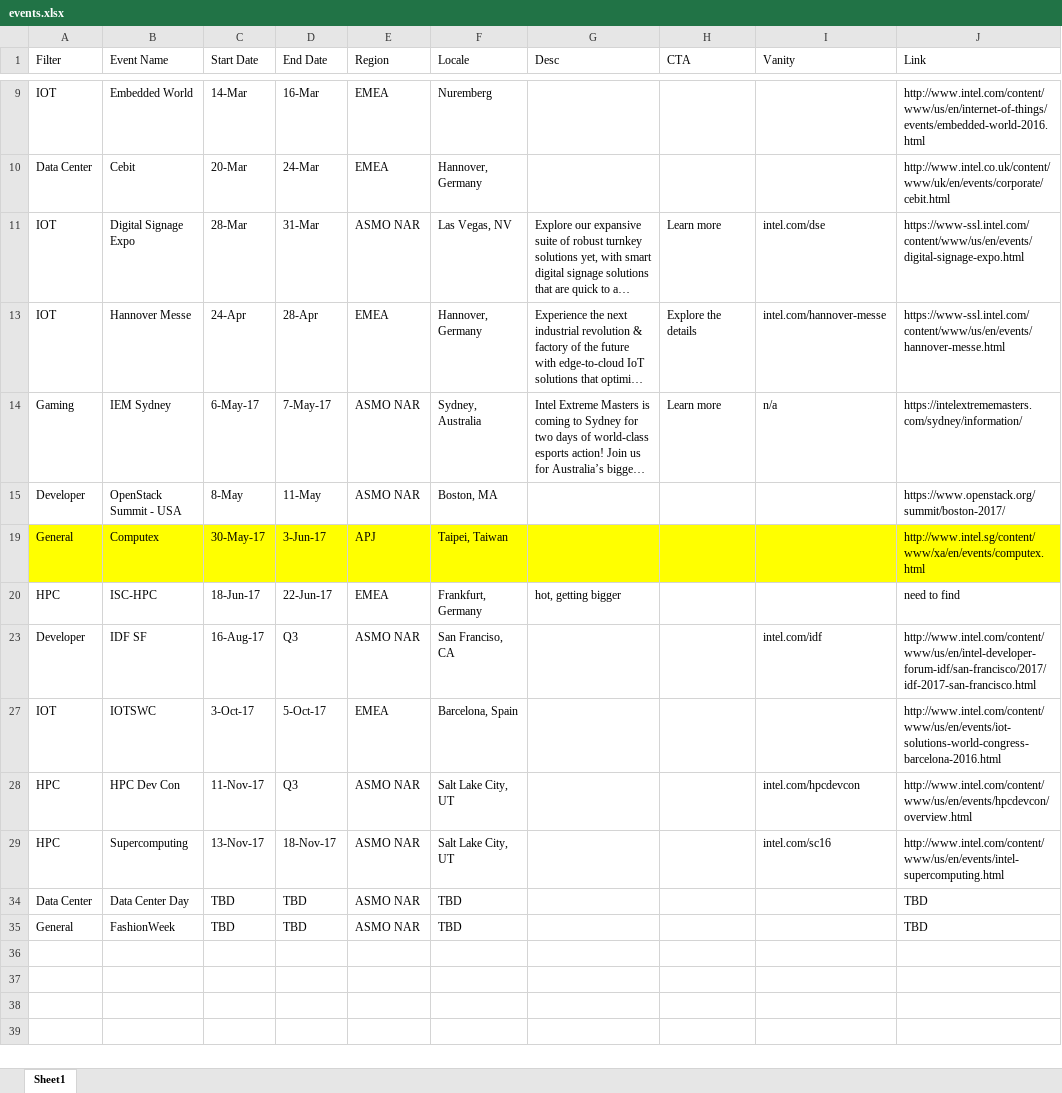
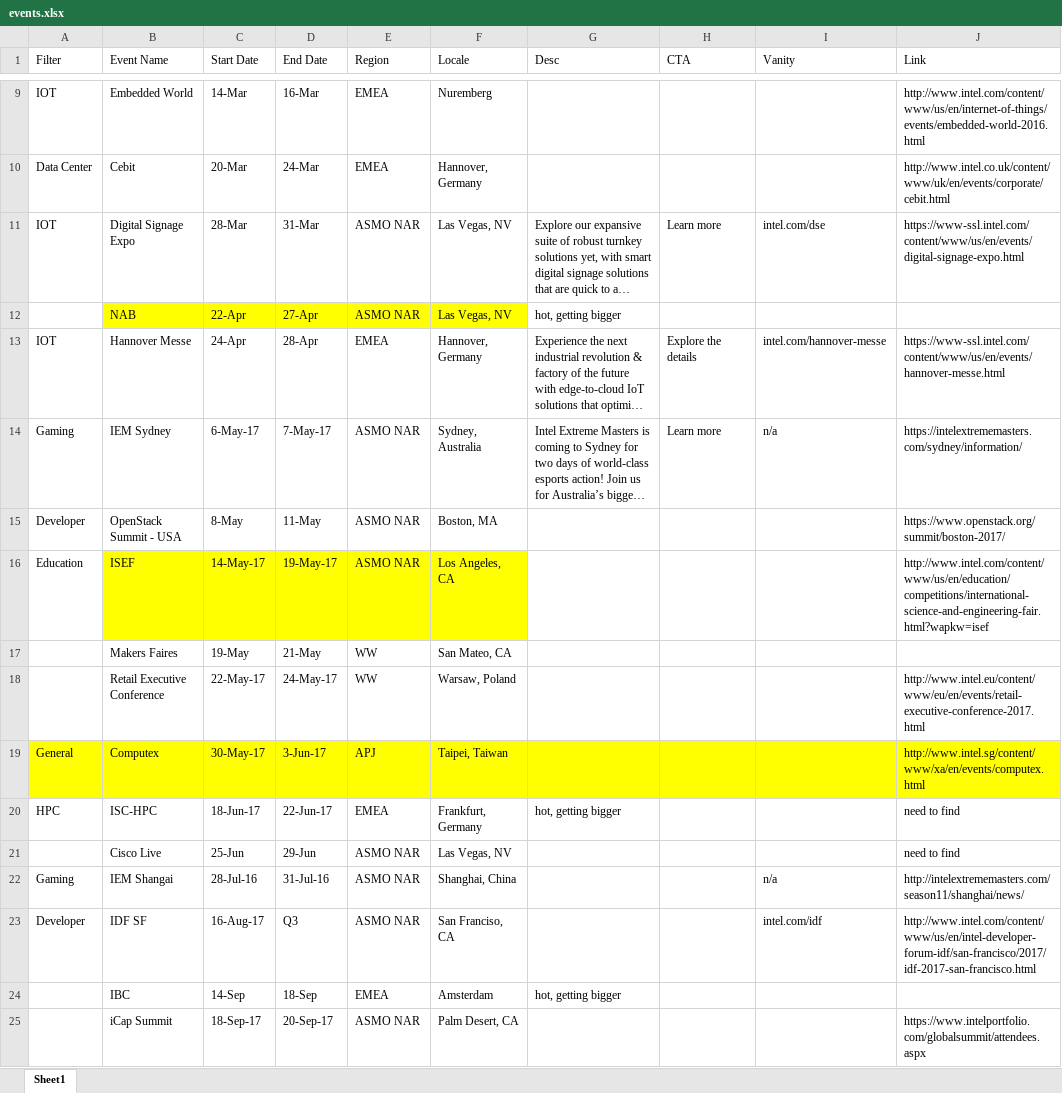
Before and after one commit to Intel-Agency-Inside/events-list, an Excel workbook: assets/data/events.xlsx, sheet Sheet1, drawn as a sheet; only a part is shown, gaps mark what is left out; the shorter side is filled out with more unchanged rows; long unchanged cells end in …; values as stored, in another font and other column widths than the file's, no borders; the diff covers the shown part only; the diff names each change by its address in the sheet, - before the commit and + after, or states it on an @@ line.

```diff
--- a/assets/data/events.xlsx (sheet Sheet1)
+++ b/assets/data/events.xlsx (sheet Sheet1)
@@ row 12 unhidden:  | NAB | 22-Apr | 27-Apr | ASMO NAR | Las Vegas, NV | hot, getting bigger @@
@@ row 16 unhidden: Education | ISEF | 14-May-17 | 19-May-17 | ASMO NAR | Los Angeles, CA |  |  |  | http://www.intel.com/content/www/us/en/education/competitions/international-science-and-engineering-fair.html?wapkw=isef @@
@@ row 17 unhidden:  | Makers Faires | 19-May | 21-May | WW | San Mateo, CA @@
@@ row 18 unhidden:  | Retail Executive Conference | 22-May-17 | 24-May-17 | WW | Warsaw, Poland |  |  |  | http://www.intel.eu/content/www/eu/en/events/retail-executive-conference-2017.html @@
@@ row 21 unhidden:  | Cisco Live | 25-Jun | 29-Jun | ASMO NAR | Las Vegas, NV |  |  |  | need to find @@
@@ row 22 unhidden: Gaming | IEM Shangai | 28-Jul-16 | 31-Jul-16 | ASMO NAR | Shanghai, China |  |  | n/a | http://intelextrememasters.com/season11/shanghai/news/ @@
@@ row 24 unhidden:  | IBC | 14-Sep | 18-Sep | EMEA | Amsterdam | hot, getting bigger @@
@@ row 25 unhidden:  | iCap Summit | 18-Sep-17 | 20-Sep-17 | ASMO NAR | Palm Desert, CA |  |  |  | https://www.intelportfolio.com/globalsummit/attendees.aspx @@
```
Also changed, not shown: 13 hidden or unhidden rows elsewhere in this sheet, 10 other files.
